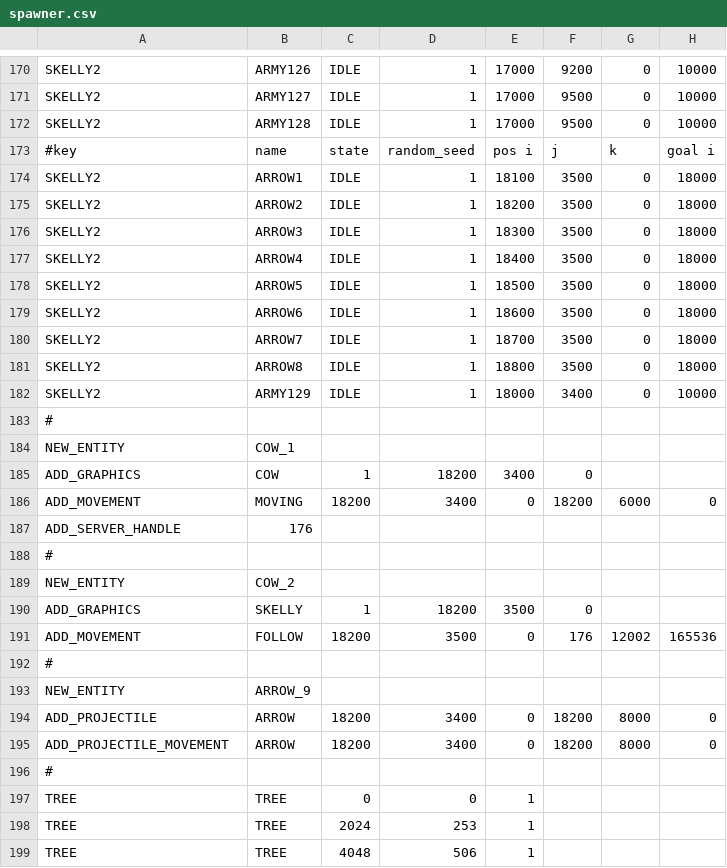
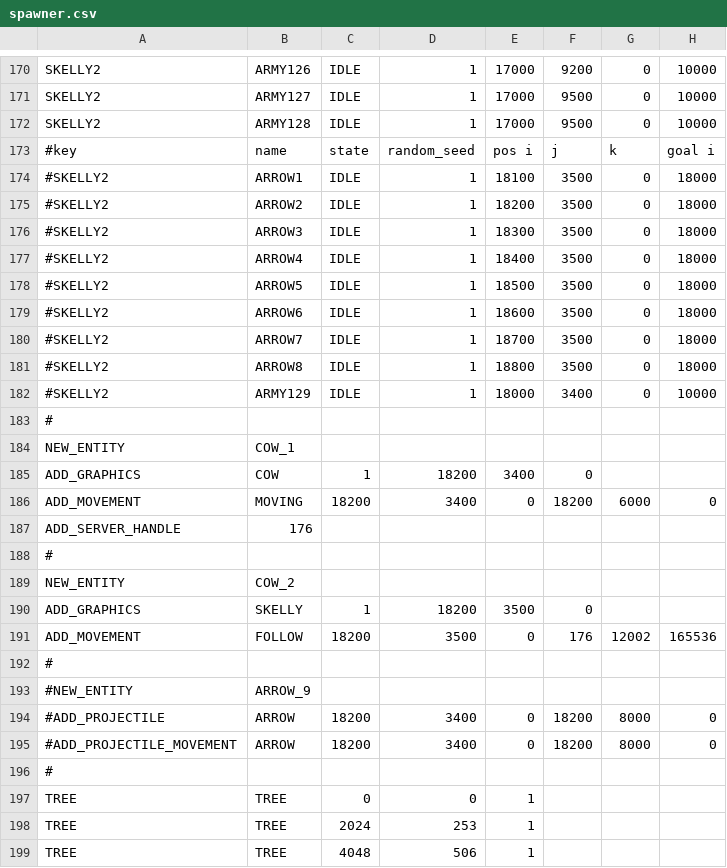
Before and after one commit to BostonBrooks/Spaghetti_Graveyard_Zero_2026, a CSV file: games/game0/maps/systems_test/entity_spawner/spawner.csv, drawn as a sheet; only a part is shown, gaps mark what is left out; the diff names each change by its address in the sheet, - before the commit and + after, or states it on an @@ line.

```diff
--- a/games/game0/maps/systems_test/entity_spawner/spawner.csv
+++ b/games/game0/maps/systems_test/entity_spawner/spawner.csv
-A174:A182: SKELLY2
+A174:A182: #SKELLY2
-A193: NEW_ENTITY
+A193: #NEW_ENTITY
-A194: ADD_PROJECTILE
+A194: #ADD_PROJECTILE
-A195: ADD_PROJECTILE_MOVEMENT
+A195: #ADD_PROJECTILE_MOVEMENT
```
Also changed, not shown: 9 other files.
